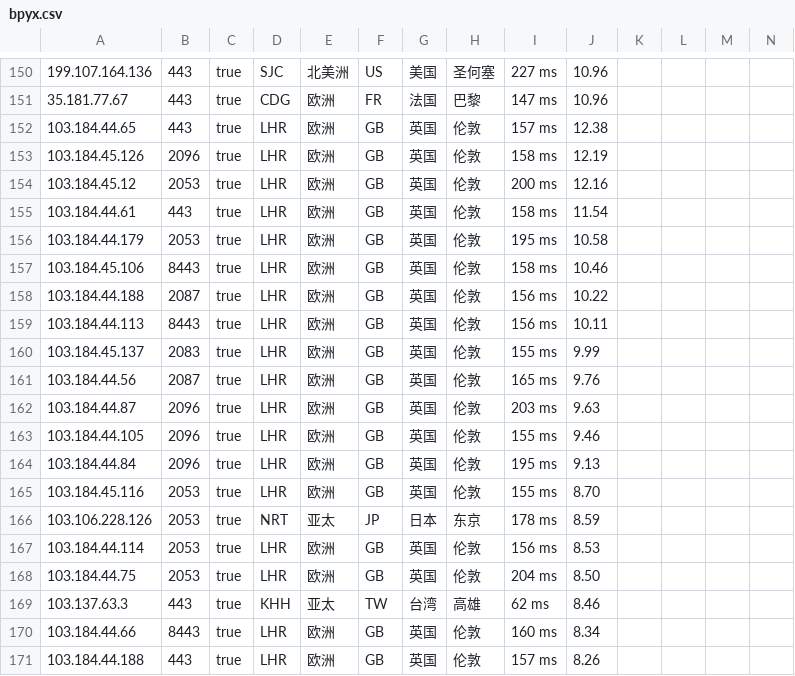
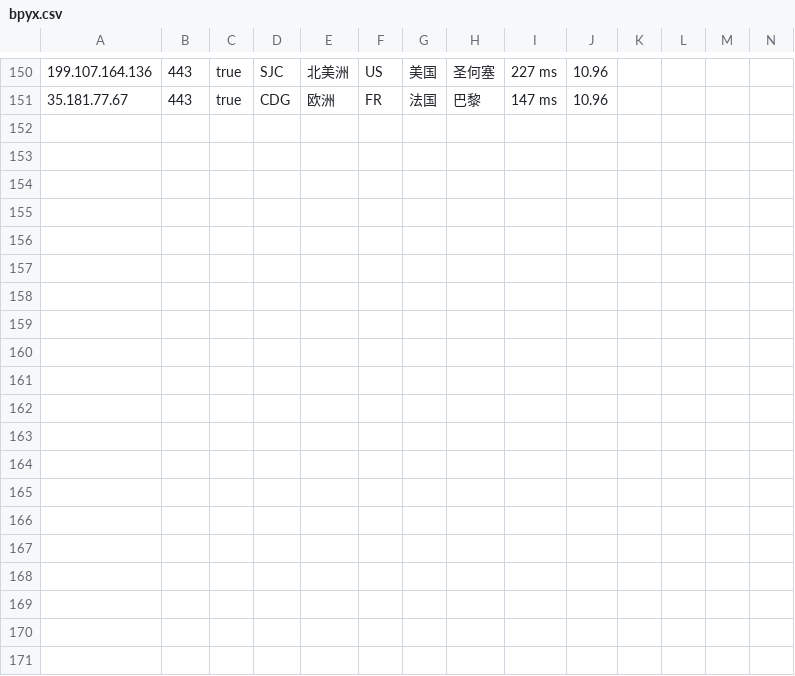
Before and after one commit to wentao883/TG-wxgqlfx_ZBDW, a CSV file: bpyx.csv, drawn as a sheet; only a part is shown, gaps mark what is left out; rows hold the shown columns only; the diff names each change by its address in the sheet, - before the commit and + after, or states it on an @@ line.

Commit message:
Update bpyx.csv

```diff
--- a/bpyx.csv
+++ b/bpyx.csv
-row 152: 103.184.44.65 | 443 | true | LHR | 欧洲 | GB | 英国 | 伦敦 | 157 ms | 12.38
-row 153: 103.184.45.126 | 2096 | true | LHR | 欧洲 | GB | 英国 | 伦敦 | 158 ms | 12.19
-row 154: 103.184.45.12 | 2053 | true | LHR | 欧洲 | GB | 英国 | 伦敦 | 200 ms | 12.16
-row 155: 103.184.44.61 | 443 | true | LHR | 欧洲 | GB | 英国 | 伦敦 | 158 ms | 11.54
-row 156: 103.184.44.179 | 2053 | true | LHR | 欧洲 | GB | 英国 | 伦敦 | 195 ms | 10.58
-row 157: 103.184.45.106 | 8443 | true | LHR | 欧洲 | GB | 英国 | 伦敦 | 158 ms | 10.46
-row 158: 103.184.44.188 | 2087 | true | LHR | 欧洲 | GB | 英国 | 伦敦 | 156 ms | 10.22
-row 159: 103.184.44.113 | 8443 | true | LHR | 欧洲 | GB | 英国 | 伦敦 | 156 ms | 10.11
-row 160: 103.184.45.137 | 2083 | true | LHR | 欧洲 | GB | 英国 | 伦敦 | 155 ms | 9.99
-row 161: 103.184.44.56 | 2087 | true | LHR | 欧洲 | GB | 英国 | 伦敦 | 165 ms | 9.76
-row 162: 103.184.44.87 | 2096 | true | LHR | 欧洲 | GB | 英国 | 伦敦 | 203 ms | 9.63
-row 163: 103.184.44.105 | 2096 | true | LHR | 欧洲 | GB | 英国 | 伦敦 | 155 ms | 9.46
-row 164: 103.184.44.84 | 2096 | true | LHR | 欧洲 | GB | 英国 | 伦敦 | 195 ms | 9.13
-row 165: 103.184.45.116 | 2053 | true | LHR | 欧洲 | GB | 英国 | 伦敦 | 155 ms | 8.70
-row 166: 103.106.228.126 | 2053 | true | NRT | 亚太 | JP | 日本 | 东京 | 178 ms | 8.59
-row 167: 103.184.44.114 | 2053 | true | LHR | 欧洲 | GB | 英国 | 伦敦 | 156 ms | 8.53
-row 168: 103.184.44.75 | 2053 | true | LHR | 欧洲 | GB | 英国 | 伦敦 | 204 ms | 8.50
-row 169: 103.137.63.3 | 443 | true | KHH | 亚太 | TW | 台湾 | 高雄 | 62 ms | 8.46
-row 170: 103.184.44.66 | 8443 | true | LHR | 欧洲 | GB | 英国 | 伦敦 | 160 ms | 8.34
-row 171: 103.184.44.188 | 443 | true | LHR | 欧洲 | GB | 英国 | 伦敦 | 157 ms | 8.26
```
